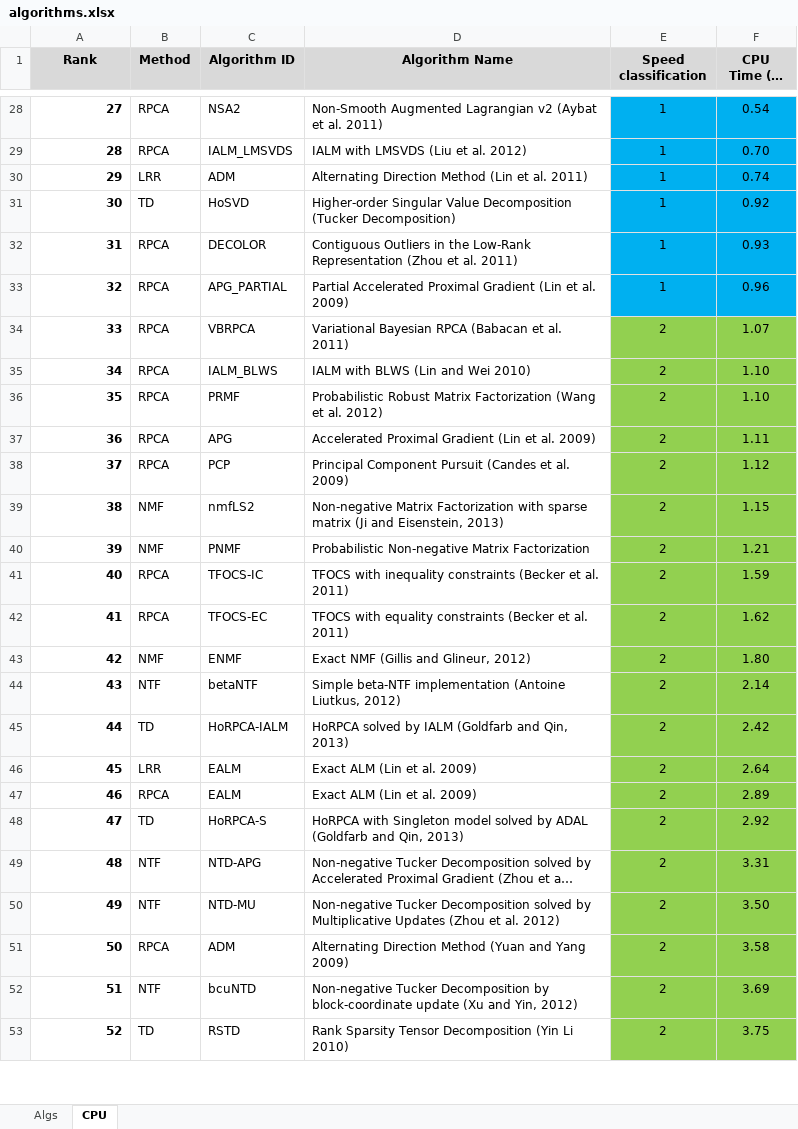
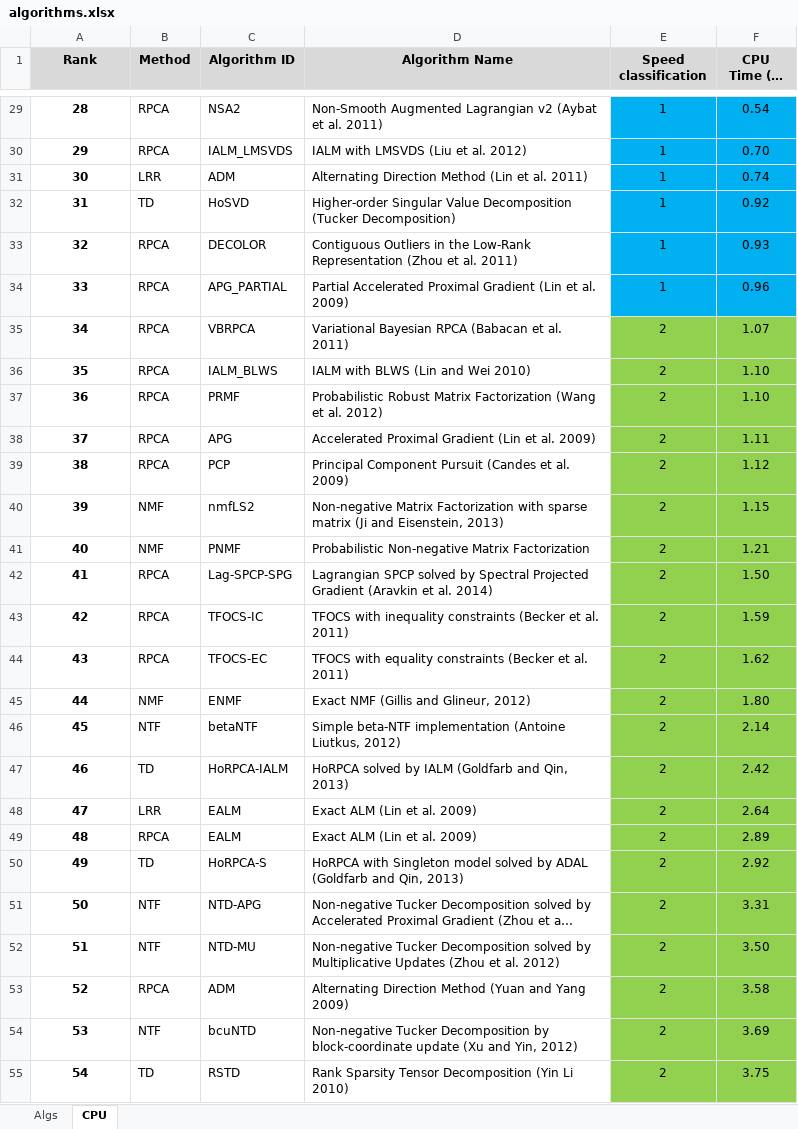
Before and after one commit to andrewssobral/lrslibrary, an Excel workbook: algorithms.xlsx, sheet CPU, drawn as a sheet; only a part is shown, gaps mark what is left out; long unchanged cells end in …; values as stored, in another font and other column widths than the file's, no borders; addresses are those after the commit; the diff covers the shown part only; the diff names each change by its address in the sheet, - before the commit and + after, or states it on an @@ line.

Commit message:
Added RPCA-SPCP algorithms

```diff
--- a/algorithms.xlsx (sheet CPU)
+++ b/algorithms.xlsx (sheet CPU)
@@ column A (Rank) renumbered from row 8 down @@
-A29:A41 alignment: right
+A29:A41 alignment: center
+row 42: 41 | RPCA | Lag-SPCP-SPG | Lagrangian SPCP solved by Spectral Projected Gradient (Aravkin et al. 2014) | 2 | 1.50
-A43:A55 alignment: right
+A43:A55 alignment: center
```
Also changed, not shown: 3 added rows, 1 removed row and cell formats elsewhere in this sheet, sheet Algs, 6 other files.
